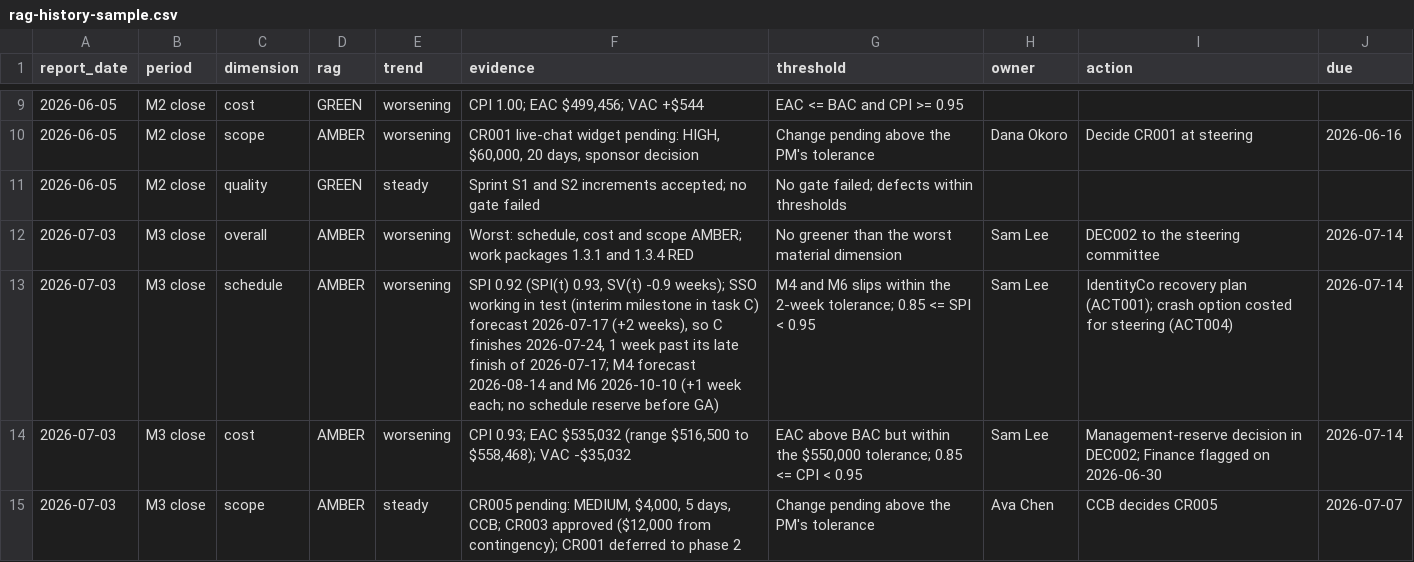
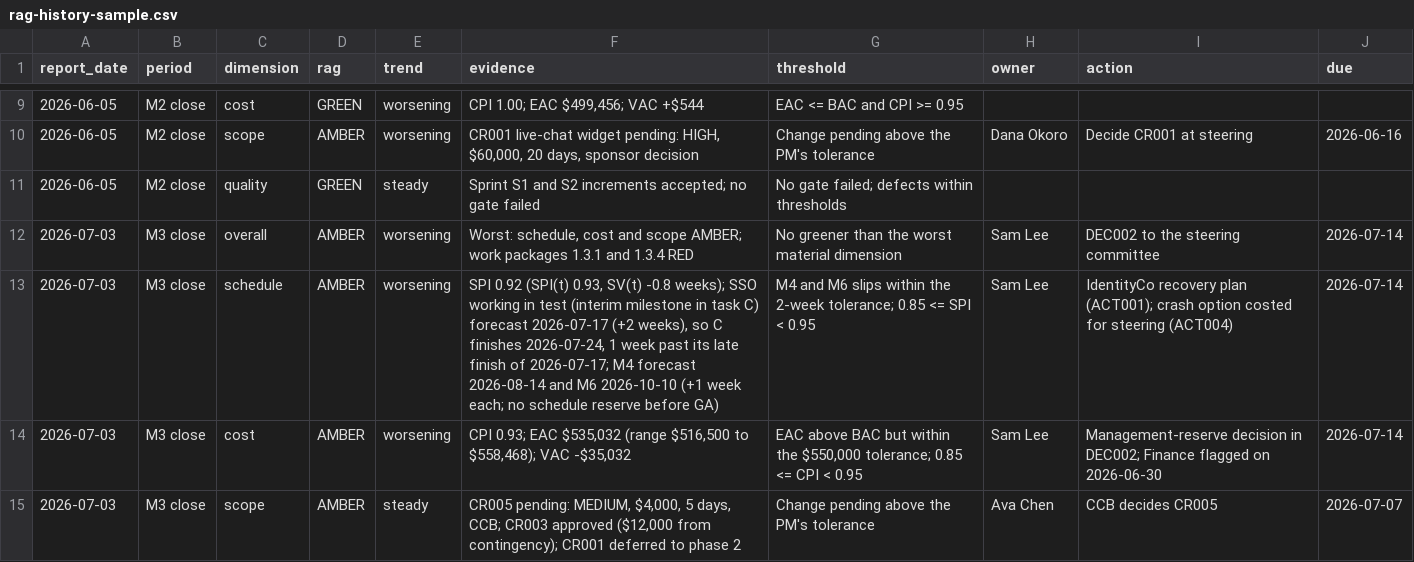
Before and after one commit to baconbro/Project-Management-Skills, a CSV file: .claude/skills/status-report/assets/rag-history-sample.csv, drawn as a sheet; only a part is shown, gaps mark what is left out.

```diff
--- a/.claude/skills/status-report/assets/rag-history-sample.csv
+++ b/.claude/skills/status-report/assets/rag-history-sample.csv
@@ -12,3 +12,3 @@ report_date,period,dimension,rag,trend,evidence,threshold,owner,action,due
 2026-07-03,M3 close,overall,AMBER,worsening,"Worst: schedule, cost and scope AMBER; work packages 1.3.1 and 1.3.4 RED",No greener than the worst material dimension,Sam Lee,DEC002 to the steering committee,2026-07-14
-2026-07-03,M3 close,schedule,AMBER,worsening,"SPI 0.92 (SPI(t) 0.93, SV(t) -0.9 weeks); SSO working in test (interim milestone in task C) forecast 2026-07-17 (+2 weeks), so C finishes 2026-07-24, 1 week past its late finish of 2026-07-17; M4 forecast 2026-08-14 and M6 2026-10-10 (+1 week each; no schedule reserve before GA)",M4 and M6 slips within the 2-week tolerance; 0.85 <= SPI < 0.95,Sam Lee,IdentityCo recovery plan (ACT001); crash option costed for steering (ACT004),2026-07-14
+2026-07-03,M3 close,schedule,AMBER,worsening,"SPI 0.92 (SPI(t) 0.93, SV(t) -0.8 weeks); SSO working in test (interim milestone in task C) forecast 2026-07-17 (+2 weeks), so C finishes 2026-07-24, 1 week past its late finish of 2026-07-17; M4 forecast 2026-08-14 and M6 2026-10-10 (+1 week each; no schedule reserve before GA)",M4 and M6 slips within the 2-week tolerance; 0.85 <= SPI < 0.95,Sam Lee,IdentityCo recovery plan (ACT001); crash option costed for steering (ACT004),2026-07-14
 2026-07-03,M3 close,cost,AMBER,worsening,"CPI 0.93; EAC $535,032 (range $516,500 to $558,468); VAC -$35,032","EAC above BAC but within the $550,000 tolerance; 0.85 <= CPI < 0.95",Sam Lee,Management-reserve decision in DEC002; Finance flagged on 2026-06-30,2026-07-14
```
Also changed, not shown: .claude/skills/estimation/assets/duration-worksheet-sample.csv, .claude/skills/lessons-learned/assets/lessons-learned-sample.csv, 26 other files.
